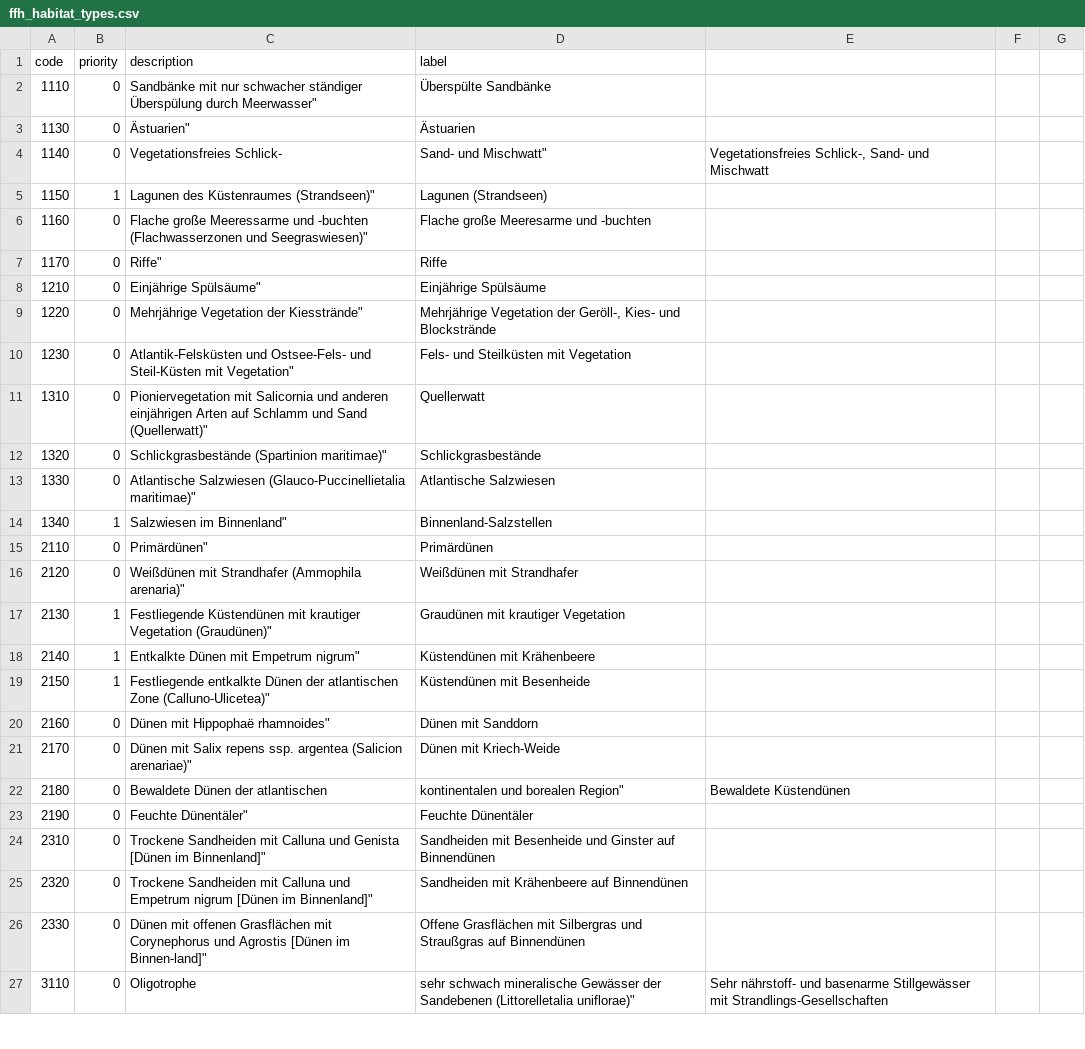
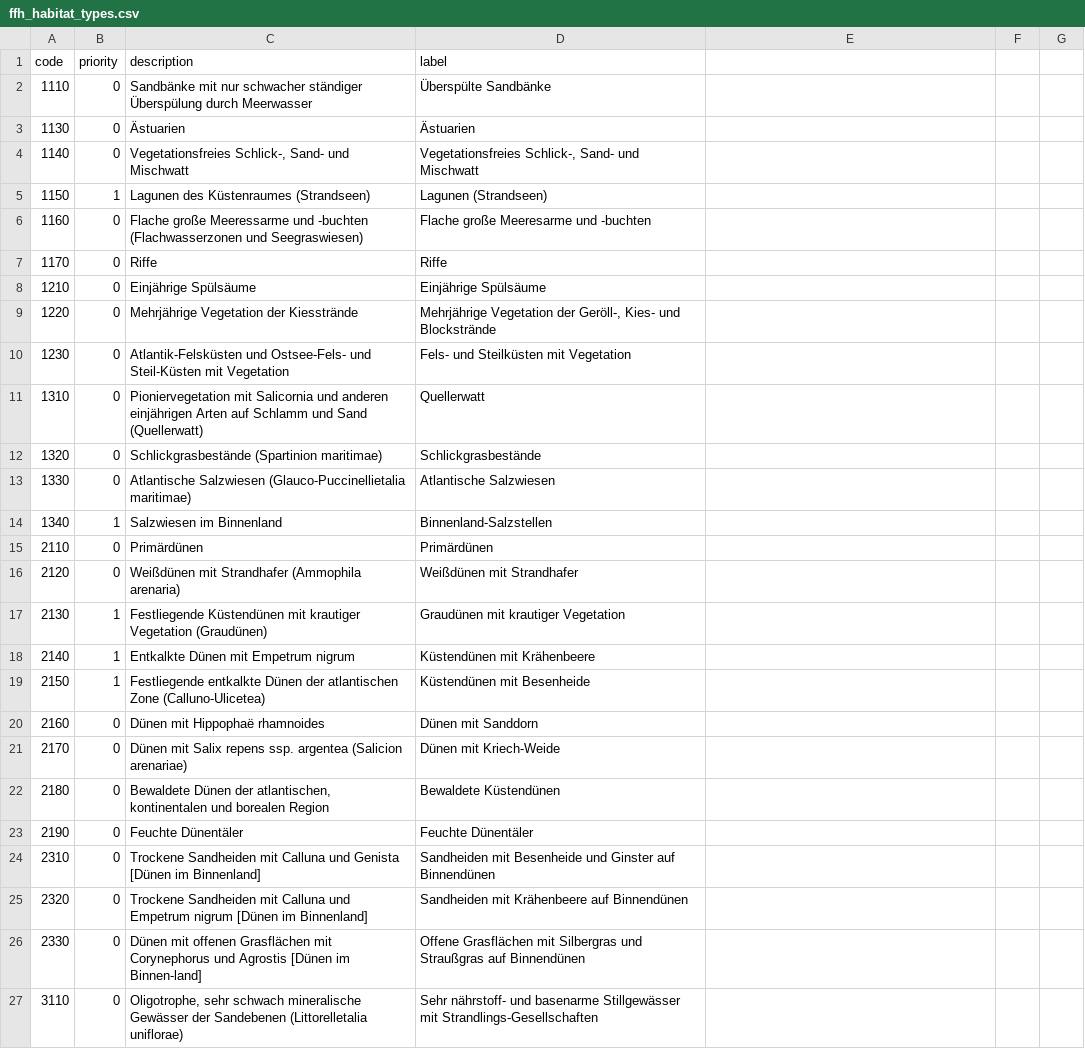
Before and after one commit to oklabflensburg/open-biotope-map, a CSV file: data/ffh_habitat_types.csv, drawn as a sheet; only a part is shown; the diff covers the shown part only.

Commit message:
added missing quotes to csv habitat types

```diff
--- a/data/ffh_habitat_types.csv
+++ b/data/ffh_habitat_types.csv
@@ -1,27 +1,27 @@
 code,priority,description,label
-"1110","0",Sandbänke mit nur schwacher ständiger Überspülung durch Meerwasser","Überspülte Sandbänke"
-"1130","0",Ästuarien","Ästuarien"
-"1140","0",Vegetationsfreies Schlick-, Sand- und Mischwatt","Vegetationsfreies Schlick-, Sand- und Mischwatt"
-"1150","1",Lagunen des Küstenraumes (Strandseen)","Lagunen (Strandseen)"
-"1160","0",Flache große Meeressarme und -buchten (Flachwasserzonen und Seegraswiesen)","Flache große Meeresarme und -buchten"
-"1170","0",Riffe","Riffe"
-"1210","0",Einjährige Spülsäume","Einjährige Spülsäume"
-"1220","0",Mehrjährige Vegetation der Kiesstrände","Mehrjährige Vegetation der Geröll-, Kies- und Blockstrände"
-"1230","0",Atlantik-Felsküsten und Ostsee-Fels- und Steil-Küsten mit Vegetation","Fels- und Steilküsten mit Vegetation"
-"1310","0",Pioniervegetation mit Salicornia und anderen einjährigen Arten auf Schlamm und Sand (Quellerwatt)","Quellerwatt"
-"1320","0",Schlickgrasbestände (Spartinion maritimae)","Schlickgrasbestände"
-"1330","0",Atlantische Salzwiesen (Glauco-Puccinellietalia maritimae)","Atlantische Salzwiesen"
-"1340","1",Salzwiesen im Binnenland","Binnenland-Salzstellen"
-"2110","0",Primärdünen","Primärdünen"
-"2120","0",Weißdünen mit Strandhafer (Ammophila arenaria)","Weißdünen mit Strandhafer"
-"2130","1",Festliegende Küstendünen mit krautiger Vegetation (Graudünen)","Graudünen mit krautiger Vegetation"
-"2140","1",Entkalkte Dünen mit Empetrum nigrum","Küstendünen mit Krähenbeere"
-"2150","1",Festliegende entkalkte Dünen der atlantischen Zone (Calluno-Ulicetea)","Küstendünen mit Besenheide"
-"2160","0",Dünen mit Hippophaë rhamnoides","Dünen mit Sanddorn"
-"2170","0",Dünen mit Salix repens ssp. argentea (Salicion arenariae)","Dünen mit Kriech-Weide"
-"2180","0",Bewaldete Dünen der atlantischen, kontinentalen und borealen Region","Bewaldete Küstendünen"
-"2190","0",Feuchte Dünentäler","Feuchte Dünentäler"
-"2310","0",Trockene Sandheiden mit Calluna und Genista [Dünen im Binnenland]","Sandheiden mit Besenheide und Ginster auf Binnendünen"
-"2320","0",Trockene Sandheiden mit Calluna und Empetrum nigrum [Dünen im Binnenland]","Sandheiden mit Krähenbeere auf Binnendünen"
-"2330","0",Dünen mit offenen Grasflächen mit Corynephorus und Agrostis [Dünen im Binnen-land]","Offene Grasflächen mit Silbergras und Straußgras auf Binnendünen"
-"3110","0",Oligotrophe, sehr schwach mineralische Gewässer der Sandebenen (Littorelletalia uniflorae)","Sehr nährstoff- und basenarme Stillgewässer mit Strandlings-Gesellschaften"
+"1110","0","Sandbänke mit nur schwacher ständiger Überspülung durch Meerwasser","Überspülte Sandbänke"
+"1130","0","Ästuarien","Ästuarien"
+"1140","0","Vegetationsfreies Schlick-, Sand- und Mischwatt","Vegetationsfreies Schlick-, Sand- und Mischwatt"
+"1150","1","Lagunen des Küstenraumes (Strandseen)","Lagunen (Strandseen)"
+"1160","0","Flache große Meeressarme und -buchten (Flachwasserzonen und Seegraswiesen)","Flache große Meeresarme und -buchten"
+"1170","0","Riffe","Riffe"
+"1210","0","Einjährige Spülsäume","Einjährige Spülsäume"
+"1220","0","Mehrjährige Vegetation der Kiesstrände","Mehrjährige Vegetation der Geröll-, Kies- und Blockstrände"
+"1230","0","Atlantik-Felsküsten und Ostsee-Fels- und Steil-Küsten mit Vegetation","Fels- und Steilküsten mit Vegetation"
+"1310","0","Pioniervegetation mit Salicornia und anderen einjährigen Arten auf Schlamm und Sand (Quellerwatt)","Quellerwatt"
+"1320","0","Schlickgrasbestände (Spartinion maritimae)","Schlickgrasbestände"
+"1330","0","Atlantische Salzwiesen (Glauco-Puccinellietalia maritimae)","Atlantische Salzwiesen"
+"1340","1","Salzwiesen im Binnenland","Binnenland-Salzstellen"
+"2110","0","Primärdünen","Primärdünen"
+"2120","0","Weißdünen mit Strandhafer (Ammophila arenaria)","Weißdünen mit Strandhafer"
+"2130","1","Festliegende Küstendünen mit krautiger Vegetation (Graudünen)","Graudünen mit krautiger Vegetation"
+"2140","1","Entkalkte Dünen mit Empetrum nigrum","Küstendünen mit Krähenbeere"
+"2150","1","Festliegende entkalkte Dünen der atlantischen Zone (Calluno-Ulicetea)","Küstendünen mit Besenheide"
+"2160","0","Dünen mit Hippophaë rhamnoides","Dünen mit Sanddorn"
+"2170","0","Dünen mit Salix repens ssp. argentea (Salicion arenariae)","Dünen mit Kriech-Weide"
+"2180","0","Bewaldete Dünen der atlantischen, kontinentalen und borealen Region","Bewaldete Küstendünen"
+"2190","0","Feuchte Dünentäler","Feuchte Dünentäler"
+"2310","0","Trockene Sandheiden mit Calluna und Genista [Dünen im Binnenland]","Sandheiden mit Besenheide und Ginster auf Binnendünen"
+"2320","0","Trockene Sandheiden mit Calluna und Empetrum nigrum [Dünen im Binnenland]","Sandheiden mit Krähenbeere auf Binnendünen"
+"2330","0","Dünen mit offenen Grasflächen mit Corynephorus und Agrostis [Dünen im Binnen-land]","Offene Grasflächen mit Silbergras und Straußgras auf Binnendünen"
+"3110","0","Oligotrophe, sehr schwach mineralische Gewässer der Sandebenen (Littorelletalia uniflorae)","Sehr nährstoff- und basenarme Stillgewässer mit Strandlings-Gesellschaften"
```
Also changed, not shown: 81 edited cells elsewhere in this file.
